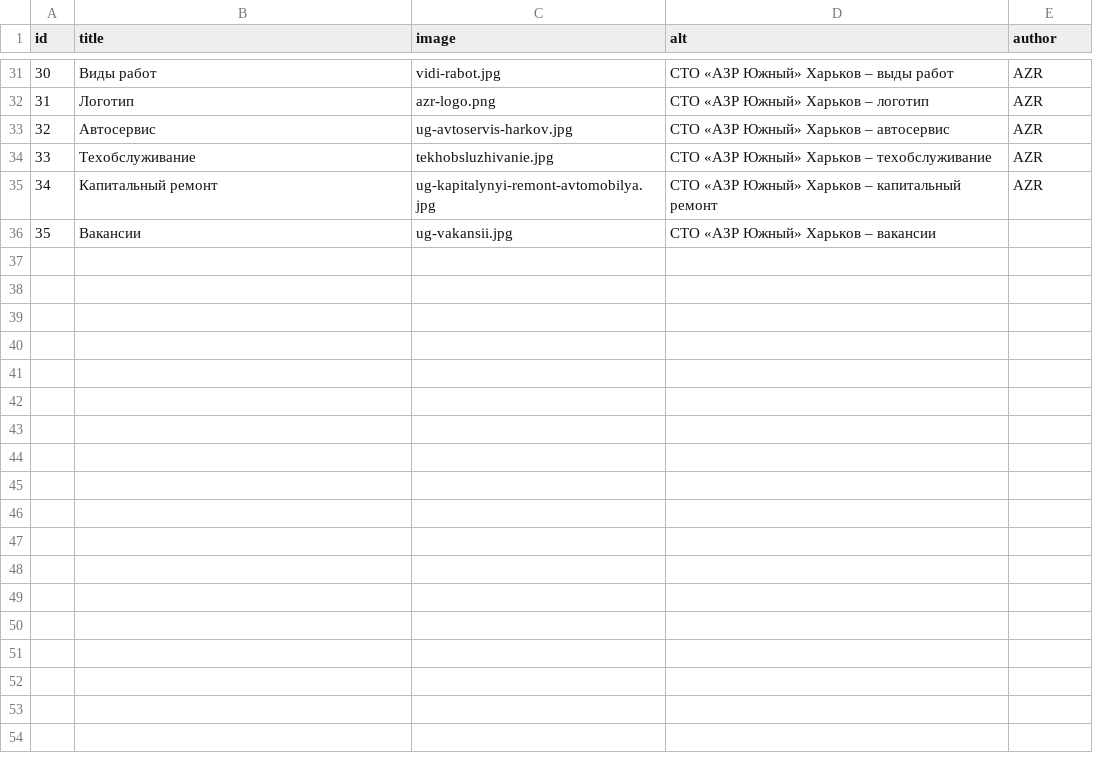
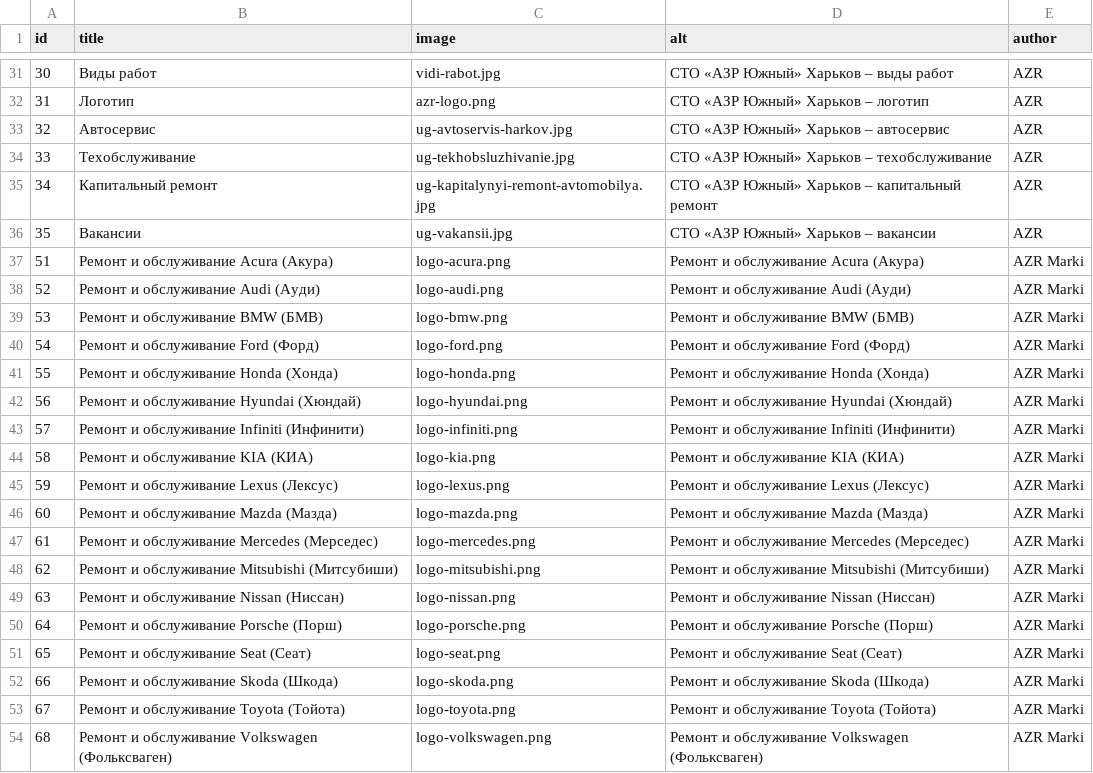
Before and after one commit to augantonov/presta, a CSV file: modules/azrua_content/default_content/languages/ru/media/image.csv, drawn as a sheet; only a part is shown, gaps mark what is left out.

```diff
--- a/modules/azrua_content/default_content/languages/ru/media/image.csv
+++ b/modules/azrua_content/default_content/languages/ru/media/image.csv
@@ -33,4 +33,22 @@ id,title,image,alt,author
 32,Автосервис,ug-avtoservis-harkov.jpg,СТО «АЗР Южный» Харьков – автосервис,AZR
-33,Техобслуживание,tekhobsluzhivanie.jpg,СТО «АЗР Южный» Харьков – техобслуживание,AZR
+33,Техобслуживание,ug-tekhobsluzhivanie.jpg,СТО «АЗР Южный» Харьков – техобслуживание,AZR
 34,Капитальный ремонт,ug-kapitalynyi-remont-avtomobilya.jpg,СТО «АЗР Южный» Харьков – капитальный ремонт,AZR
-35,Вакансии,ug-vakansii.jpg,СТО «АЗР Южный» Харьков – вакансии,
+35,Вакансии,ug-vakansii.jpg,СТО «АЗР Южный» Харьков – вакансии,AZR
+51,Ремонт и обслуживание Acura (Акура),logo-acura.png,Ремонт и обслуживание Acura (Акура),AZR Marki
+52,Ремонт и обслуживание Audi (Ауди),logo-audi.png,Ремонт и обслуживание Audi (Ауди),AZR Marki
+53,Ремонт и обслуживание BMW (БМВ),logo-bmw.png,Ремонт и обслуживание BMW (БМВ),AZR Marki
+54,Ремонт и обслуживание Ford (Форд),logo-ford.png,Ремонт и обслуживание Ford (Форд),AZR Marki
+55,Ремонт и обслуживание Honda (Хонда),logo-honda.png,Ремонт и обслуживание Honda (Хонда),AZR Marki
+56,Ремонт и обслуживание Hyundai (Хюндай),logo-hyundai.png,Ремонт и обслуживание Hyundai (Хюндай),AZR Marki
+57,Ремонт и обслуживание Infiniti (Инфинити),logo-infiniti.png,Ремонт и обслуживание Infiniti (Инфинити),AZR Marki
+58,Ремонт и обслуживание KIA (КИА),logo-kia.png,Ремонт и обслуживание KIA (КИА),AZR Marki
+59,Ремонт и обслуживание Lexus (Лексус),logo-lexus.png,Ремонт и обслуживание Lexus (Лексус),AZR Marki
+60,Ремонт и обслуживание Mazda (Мазда),logo-mazda.png,Ремонт и обслуживание Mazda (Мазда),AZR Marki
+61,Ремонт и обслуживание Mercedes (Мерседес),logo-mercedes.png,Ремонт и обслуживание Mercedes (Мерседес),AZR Marki
+62,Ремонт и обслуживание Mitsubishi (Митсубиши),logo-mitsubishi.png,Ремонт и обслуживание Mitsubishi (Митсубиши),AZR Marki
+63,Ремонт и обслуживание Nissan (Ниссан),logo-nissan.png,Ремонт и обслуживание Nissan (Ниссан),AZR Marki
+64,Ремонт и обслуживание Porsche (Порш),logo-porsche.png,Ремонт и обслуживание Porsche (Порш),AZR Marki
+65,Ремонт и обслуживание Seat (Сеат),logo-seat.png,Ремонт и обслуживание Seat (Сеат),AZR Marki
+66,Ремонт и обслуживание Skoda (Шкода),logo-skoda.png,Ремонт и обслуживание Skoda (Шкода),AZR Marki
+67,Ремонт и обслуживание Toyota (Тойота),logo-toyota.png,Ремонт и обслуживание Toyota (Тойота),AZR Marki
+68,Ремонт и обслуживание Volkswagen (Фольксваген),logo-volkswagen.png,Ремонт и обслуживание Volkswagen (Фольксваген),AZR Marki
```
Also changed, not shown: 1 other file.
